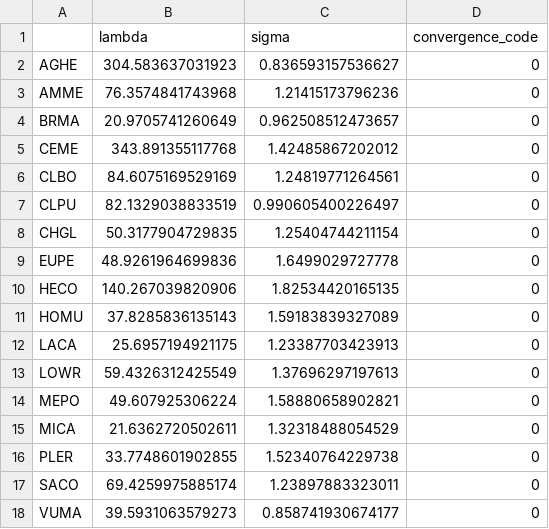
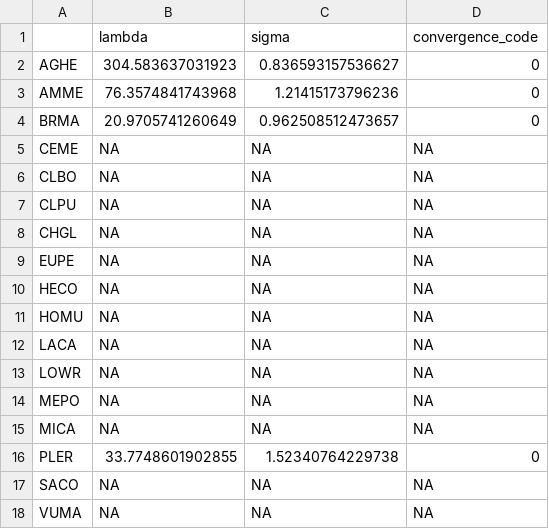
Before and after one commit to gauravsk/plant-functional-responses, a CSV file: model_outputs/mod1pars.csv, drawn as a sheet.

```diff
--- a/model_outputs/mod1pars.csv
+++ b/model_outputs/mod1pars.csv
@@ -4,15 +4,15 @@
 "BRMA",20.9705741260649,0.962508512473657,0
-"CEME",343.891355117768,1.42485867202012,0
-"CLBO",84.6075169529169,1.24819771264561,0
-"CLPU",82.1329038833519,0.990605400226497,0
-"CHGL",50.3177904729835,1.25404744211154,0
-"EUPE",48.9261964699836,1.6499029727778,0
-"HECO",140.267039820906,1.82534420165135,0
-"HOMU",37.8285836135143,1.59183839327089,0
-"LACA",25.6957194921175,1.23387703423913,0
-"LOWR",59.4326312425549,1.37696297197613,0
-"MEPO",49.607925306224,1.58880658902821,0
-"MICA",21.6362720502611,1.32318488054529,0
+"CEME",NA,NA,NA
+"CLBO",NA,NA,NA
+"CLPU",NA,NA,NA
+"CHGL",NA,NA,NA
+"EUPE",NA,NA,NA
+"HECO",NA,NA,NA
+"HOMU",NA,NA,NA
+"LACA",NA,NA,NA
+"LOWR",NA,NA,NA
+"MEPO",NA,NA,NA
+"MICA",NA,NA,NA
 "PLER",33.7748601902855,1.52340764229738,0
-"SACO",69.4259975885174,1.23897883323011,0
-"VUMA",39.5931063579273,0.858741930674177,0
+"SACO",NA,NA,NA
+"VUMA",NA,NA,NA
```
Also changed, not shown: model_outputs/mod2pars.csv, model_outputs/mod3pars.csv, 13 other files.
